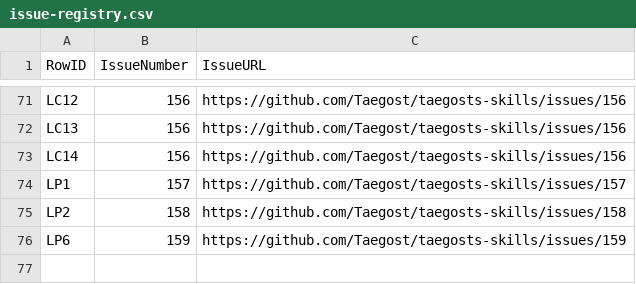
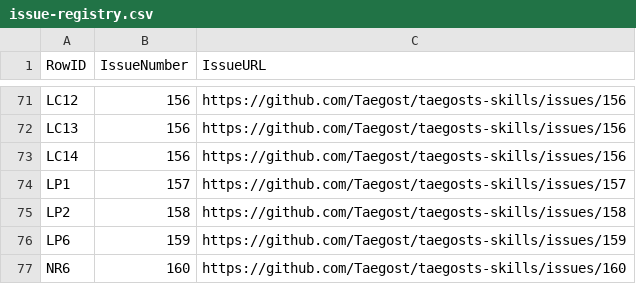
Before and after one commit to Taegost/taegosts-skills, a CSV file: resources/doc-ratification/issue-registry.csv, drawn as a sheet; only a part is shown, gaps mark what is left out; the diff names each change by its address in the sheet, - before the commit and + after, or states it on an @@ line.

```diff
--- a/resources/doc-ratification/issue-registry.csv
+++ b/resources/doc-ratification/issue-registry.csv
+row 77: NR6 | 160 | https://github.com/Taegost/taegosts-skills/issues/160
```
Also changed, not shown: resources/doc-ratification/2026-10-08/NR-ratification.csv, 2 other files.
